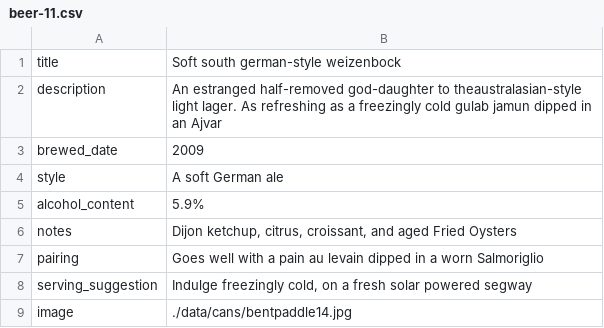
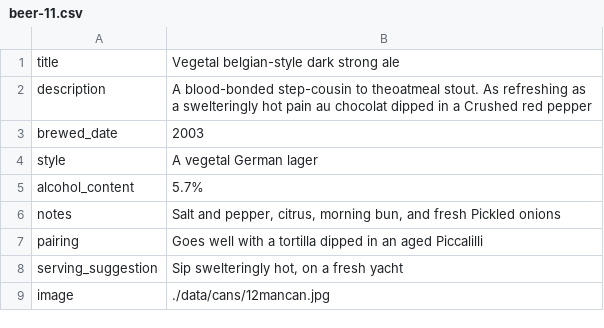
Before and after one commit to bryanlohjy/mddn441ps3, a CSV file: temp_data/beer-11.csv, drawn as a sheet.

```diff
--- a/temp_data/beer-11.csv
+++ b/temp_data/beer-11.csv
@@ -1,9 +1,9 @@
-title	Soft south german-style weizenbock
-description	An estranged half-removed god-daughter to theaustralasian-style light lager. As refreshing as a freezingly cold gulab jamun dipped in an Ajvar
-brewed_date	2009
-style	A soft German ale
-alcohol_content	5.9%
-notes	Dijon ketchup, citrus, croissant, and aged Fried Oysters
-pairing	Goes well with a pain au levain dipped in a worn Salmoriglio
-serving_suggestion	Indulge freezingly cold, on a fresh solar powered segway
-image	./data/cans/bentpaddle14.jpg
+title	Vegetal belgian-style dark strong ale
+description	A blood-bonded step-cousin to theoatmeal stout. As refreshing as a swelteringly hot pain au chocolat dipped in a Crushed red pepper
+brewed_date	2003
+style	A vegetal German lager
+alcohol_content	5.7%
+notes	Salt and pepper, citrus, morning bun, and fresh Pickled onions
+pairing	Goes well with a tortilla dipped in an aged Piccalilli
+serving_suggestion	Sip swelteringly hot, on a fresh yacht
+image	./data/cans/12mancan.jpg
```
Also changed, not shown: temp_data/beer-12.csv, temp_data/beer-14.csv, 29 other files.
